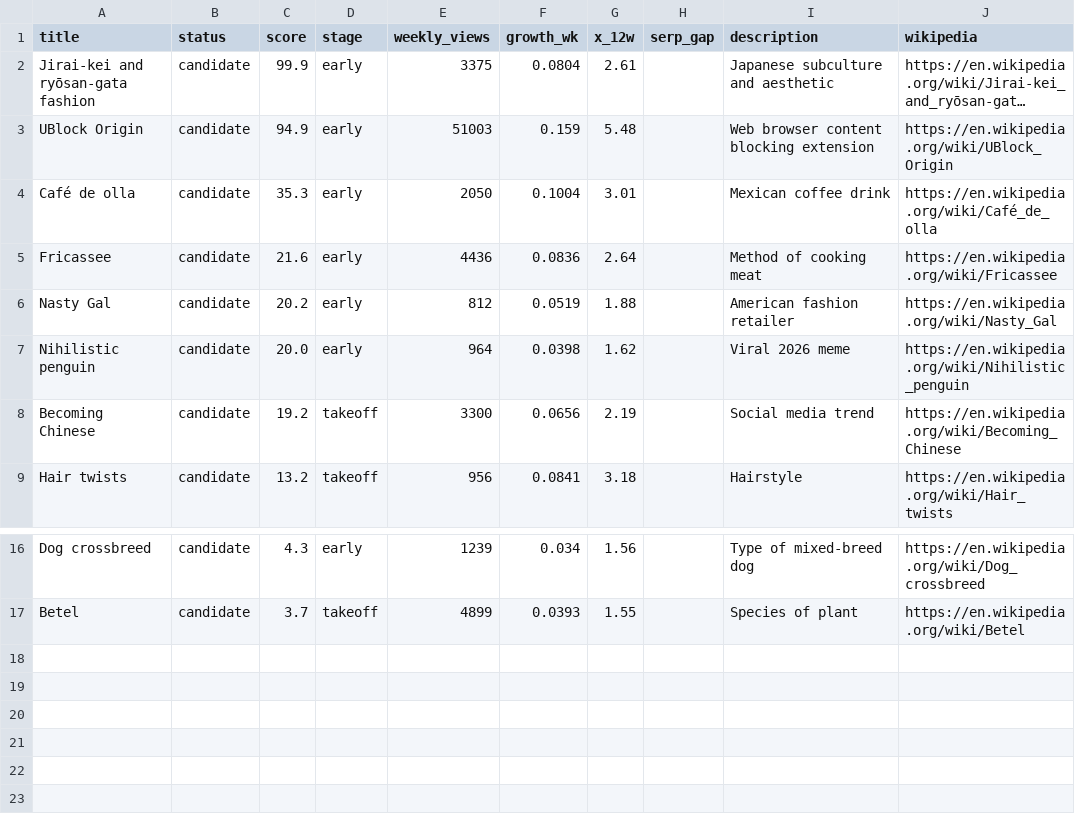
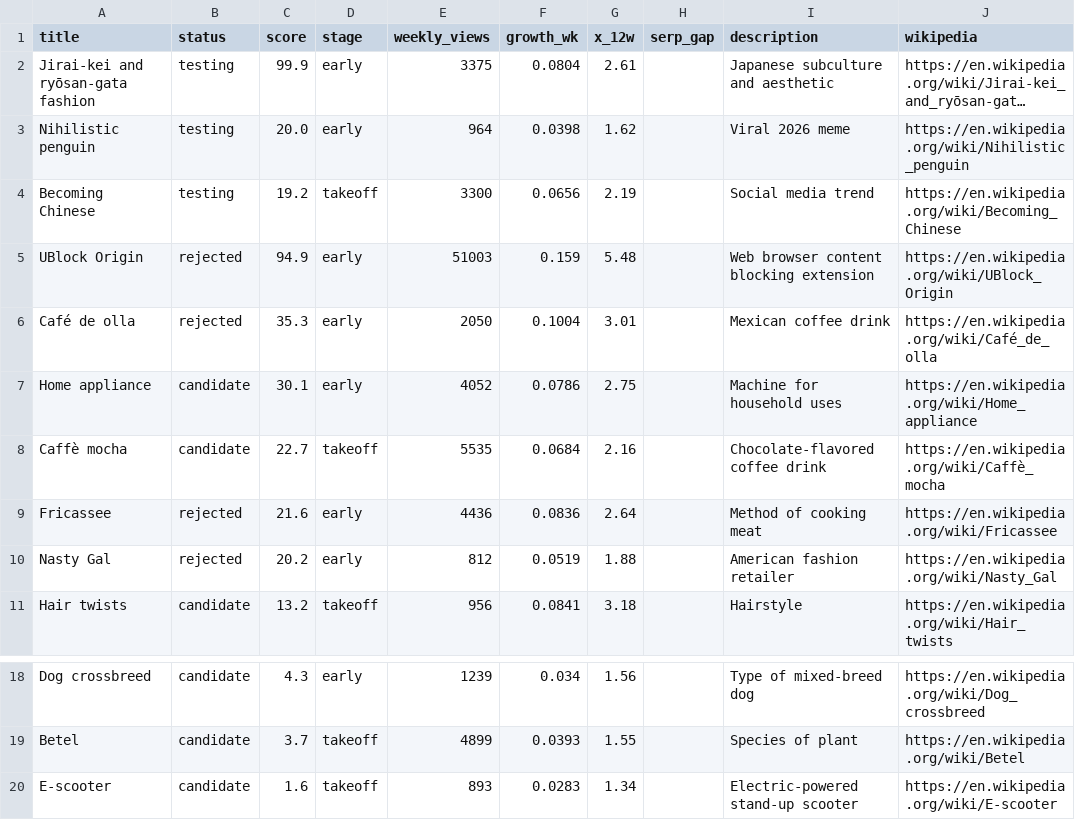
Before and after one commit to joeinblackpool/xkey-upgrades, a CSV file: reports/niches-2026-10-11.csv, drawn as a sheet; only a part is shown, gaps mark what is left out; long unchanged cells end in …; removed rows and columns are numbered as before the commit, all else as after; the diff names each change by its address in the sheet, - before the commit and + after, or states it on an @@ line.

Commit message:
pipeline: niches 2026-10-11

```diff
--- a/reports/niches-2026-10-11.csv
+++ b/reports/niches-2026-10-11.csv
-B2 (status): candidate
+B2 (status): testing
+row 3: Nihilistic penguin | testing | 20.0 | early | 964 | 0.0398 | 1.62 |  | Viral 2026 meme | https://en.wikipedia.org/wiki/Nihilistic_penguin
+row 4: Becoming Chinese | testing | 19.2 | takeoff | 3300 | 0.0656 | 2.19 |  | Social media trend | https://en.wikipedia.org/wiki/Becoming_Chinese
-B5:B6 (status): candidate
+B5:B6 (status): rejected
+row 7: Home appliance | candidate | 30.1 | early | 4052 | 0.0786 | 2.75 |  | Machine for household uses | https://en.wikipedia.org/wiki/Home_appliance
+row 8: Caffè mocha | candidate | 22.7 | takeoff | 5535 | 0.0684 | 2.16 |  | Chocolate-flavored coffee drink | https://en.wikipedia.org/wiki/Caffè_mocha
-B9:B10 (status): candidate
+B9:B10 (status): rejected
-row 7: Nihilistic penguin | candidate | 20.0 | early | 964 | 0.0398 | 1.62 |  | Viral 2026 meme | https://en.wikipedia.org/wiki/Nihilistic_penguin
-row 8: Becoming Chinese | candidate | 19.2 | takeoff | 3300 | 0.0656 | 2.19 |  | Social media trend | https://en.wikipedia.org/wiki/Becoming_Chinese
+row 20: E-scooter | candidate | 1.6 | takeoff | 893 | 0.0283 | 1.34 |  | Electric-powered stand-up scooter | https://en.wikipedia.org/wiki/E-scooter
```
Also changed, not shown: 3 other files.
